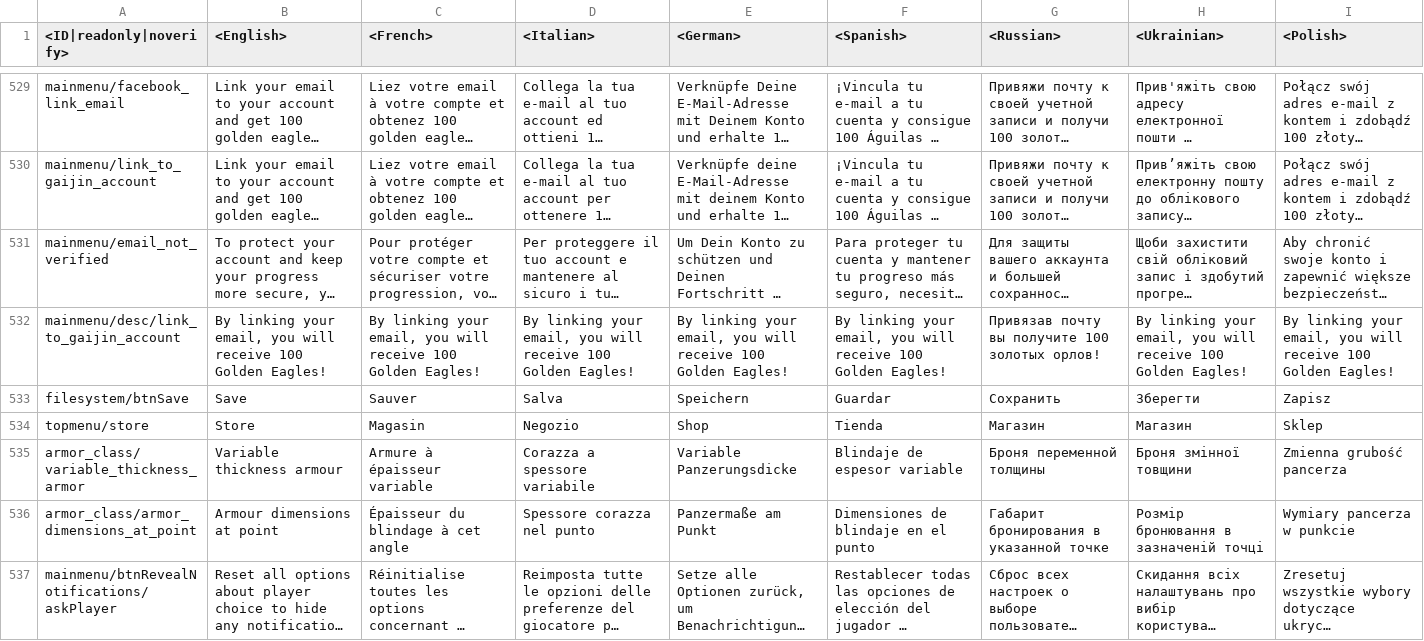
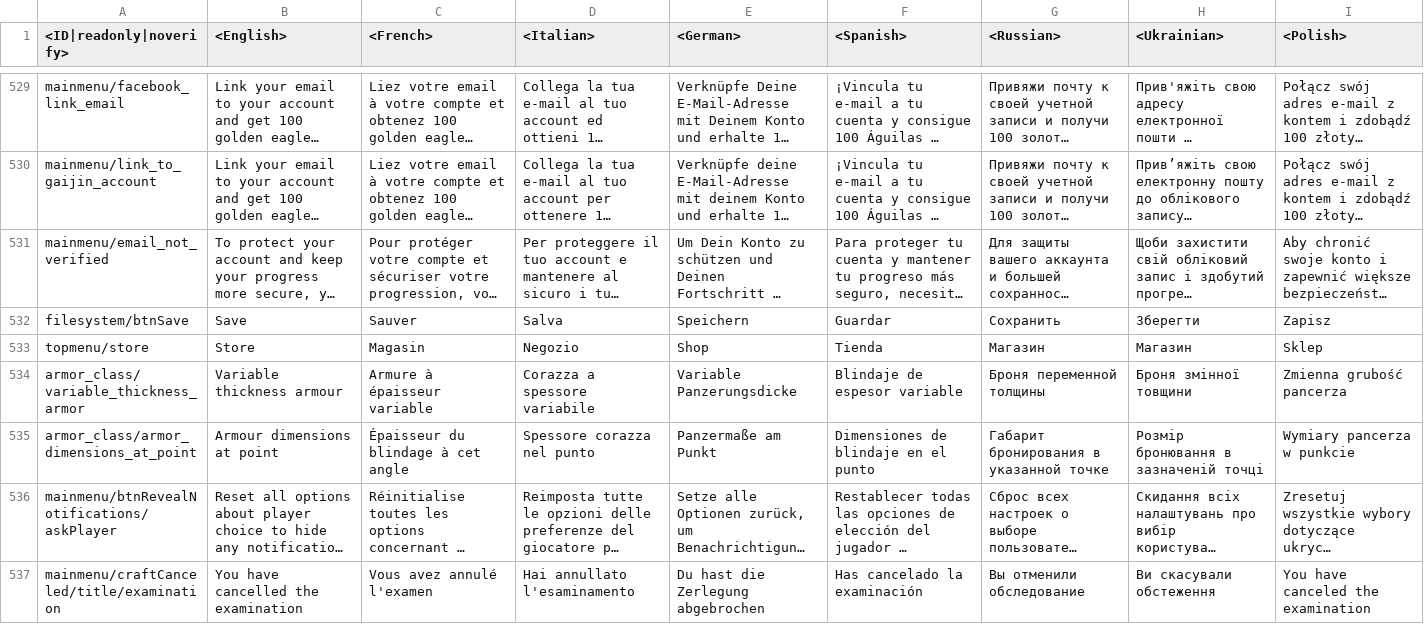
Before and after one commit to gszabi99/War-Thunder-Mobile-Datamine, a CSV file: lang.vromfs.bin_u/lang/menu.csv, drawn as a sheet; only a part is shown, gaps mark what is left out; the shorter side is filled out with more unchanged rows; long unchanged cells end in …; rows hold the shown columns only; the diff names each change by its address in the sheet, - before the commit and + after, or states it on an @@ line.

```diff
--- a/lang.vromfs.bin_u/lang/menu.csv
+++ b/lang.vromfs.bin_u/lang/menu.csv
-row 532: mainmenu/desc/link_to_gaijin_account | By linking your email, you will receive 100 Golden Eagles! | By linking your email, you will receive 100 Golden Eagles! | By linking your email, you will receive 100 Golden Eagles! | By linking your email, you will receive 100 Golden Eagles! | By linking your email, you will receive 100 Golden Eagles! | Привязав почту вы получите 100 золотых орлов! | By linking your email, you will receive 100 Golden Eagles! | By linking your email, you will receive 100 Golden Eagles!
```
Also changed, not shown: lang.vromfs.bin_u/lang/shop.csv, lang.vromfs.bin_u/lang/units_attributes.csv, 45 other files.
